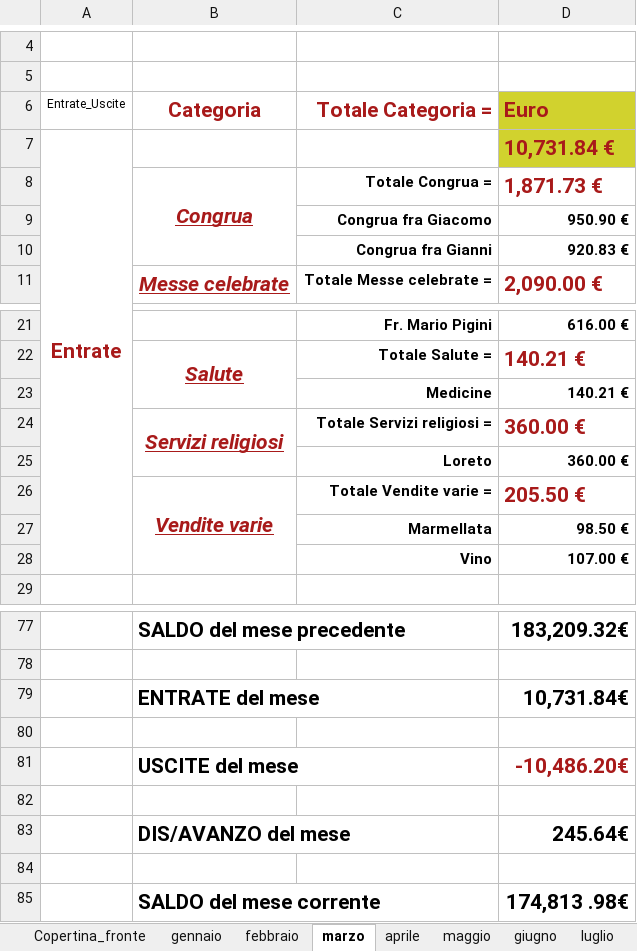
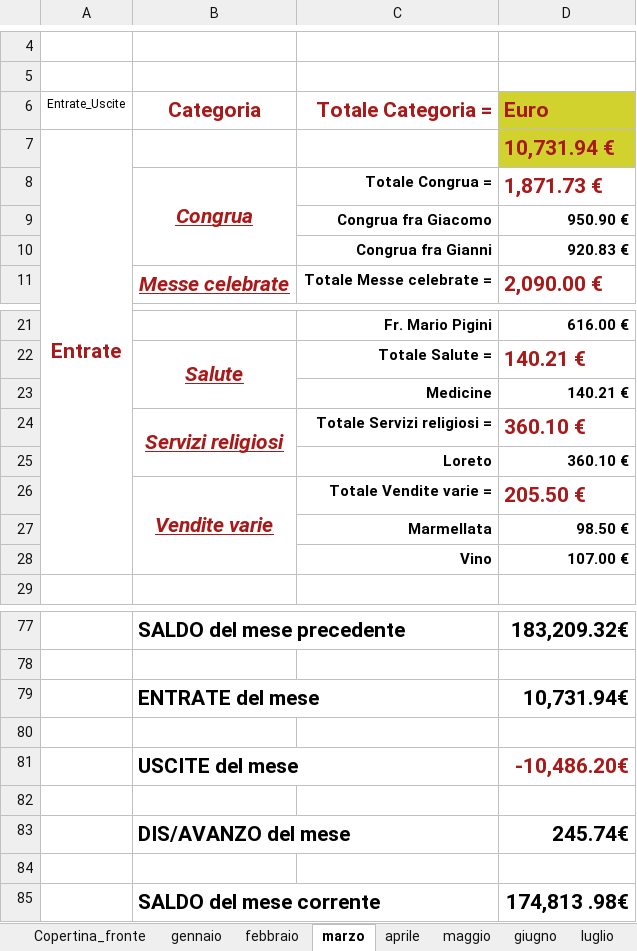
Before and after one commit to fragiaco/python_CONTI_01, an Excel workbook: conti_styled.xlsx, sheet marzo, drawn as a sheet; only a part is shown, gaps mark what is left out; values as stored, in another font and other column widths than the file's, no borders; the diff names each change by its address in the sheet, - before the commit and + after, or states it on an @@ line.

```diff
--- a/conti_styled.xlsx (sheet marzo)
+++ b/conti_styled.xlsx (sheet marzo)
-D7: 10,731.84 €
+D7: 10,731.94 €
-D24:D25: 360.00 €
+D24:D25: 360.10 €
-D79: 10,731.84€
+D79: 10,731.94€
-D83: 245.64€
+D83: 245.74€
```
Also changed, not shown: sheet Tab_Entrate, sheet Fine, sheet Saldo_riepilogo, database_conti.xlsx, database_conti_styled.xlsx, 1 other file.
